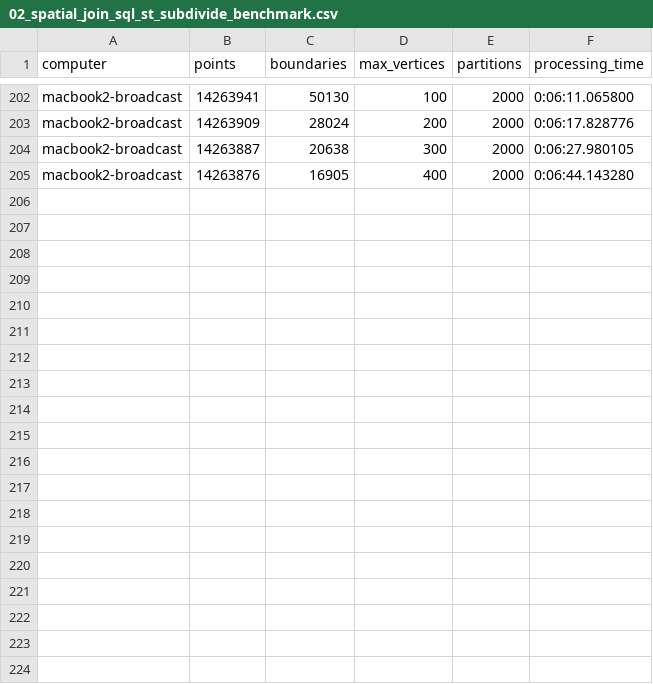
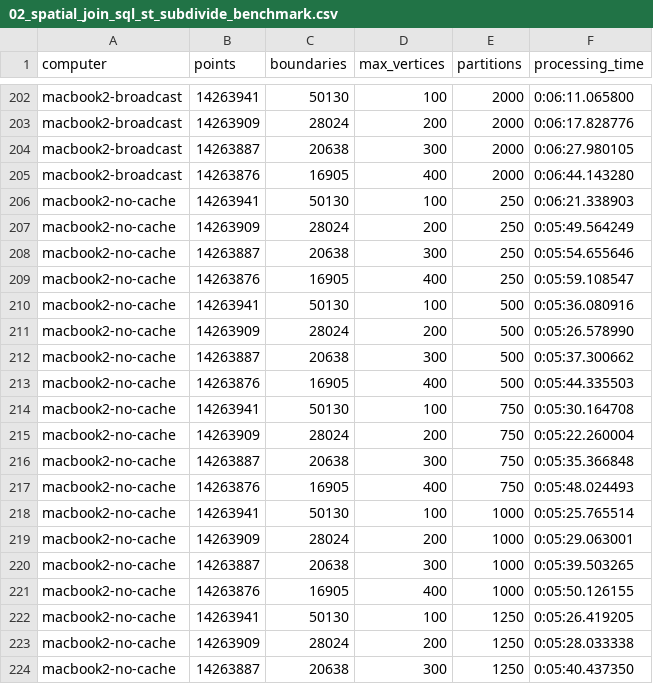
Before and after one commit to iag-geo/spark_testing, a CSV file: apache_sedona/testing/junkpile/02_spatial_join_sql_st_subdivide_benchmark.csv, drawn as a sheet; only a part is shown, gaps mark what is left out; the diff covers the shown part only.

Commit message:
testing no-cache

```diff
--- a/apache_sedona/testing/junkpile/02_spatial_join_sql_st_subdivide_benchmark.csv
+++ b/apache_sedona/testing/junkpile/02_spatial_join_sql_st_subdivide_benchmark.csv
@@ -205 +205,20 @@ macbook2-broadcast,14263887,20638,300,2000,0:06:27.980105
 macbook2-broadcast,14263876,16905,400,2000,0:06:44.143280
+macbook2-no-cache,14263941,50130,100,250,0:06:21.338903
+macbook2-no-cache,14263909,28024,200,250,0:05:49.564249
+macbook2-no-cache,14263887,20638,300,250,0:05:54.655646
+macbook2-no-cache,14263876,16905,400,250,0:05:59.108547
+macbook2-no-cache,14263941,50130,100,500,0:05:36.080916
+macbook2-no-cache,14263909,28024,200,500,0:05:26.578990
+macbook2-no-cache,14263887,20638,300,500,0:05:37.300662
+macbook2-no-cache,14263876,16905,400,500,0:05:44.335503
+macbook2-no-cache,14263941,50130,100,750,0:05:30.164708
+macbook2-no-cache,14263909,28024,200,750,0:05:22.260004
+macbook2-no-cache,14263887,20638,300,750,0:05:35.366848
+macbook2-no-cache,14263876,16905,400,750,0:05:48.024493
+macbook2-no-cache,14263941,50130,100,1000,0:05:25.765514
+macbook2-no-cache,14263909,28024,200,1000,0:05:29.063001
+macbook2-no-cache,14263887,20638,300,1000,0:05:39.503265
+macbook2-no-cache,14263876,16905,400,1000,0:05:50.126155
+macbook2-no-cache,14263941,50130,100,1250,0:05:26.419205
+macbook2-no-cache,14263909,28024,200,1250,0:05:28.033338
+macbook2-no-cache,14263887,20638,300,1250,0:05:40.437350
```
Also changed, not shown: 9 added rows elsewhere in this file.
